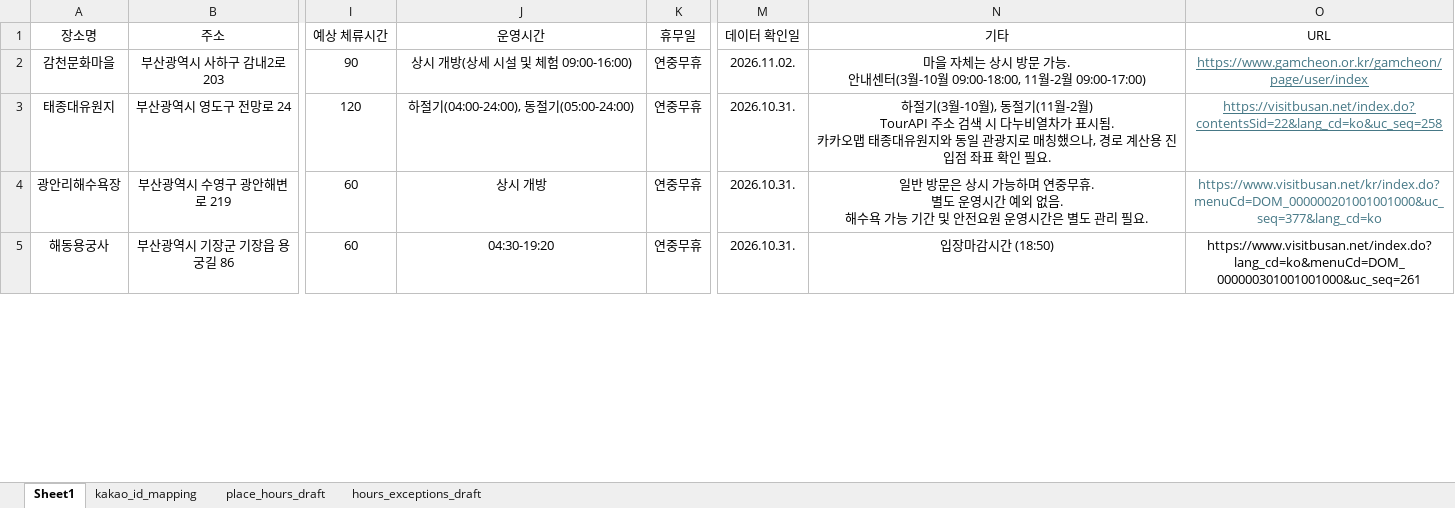
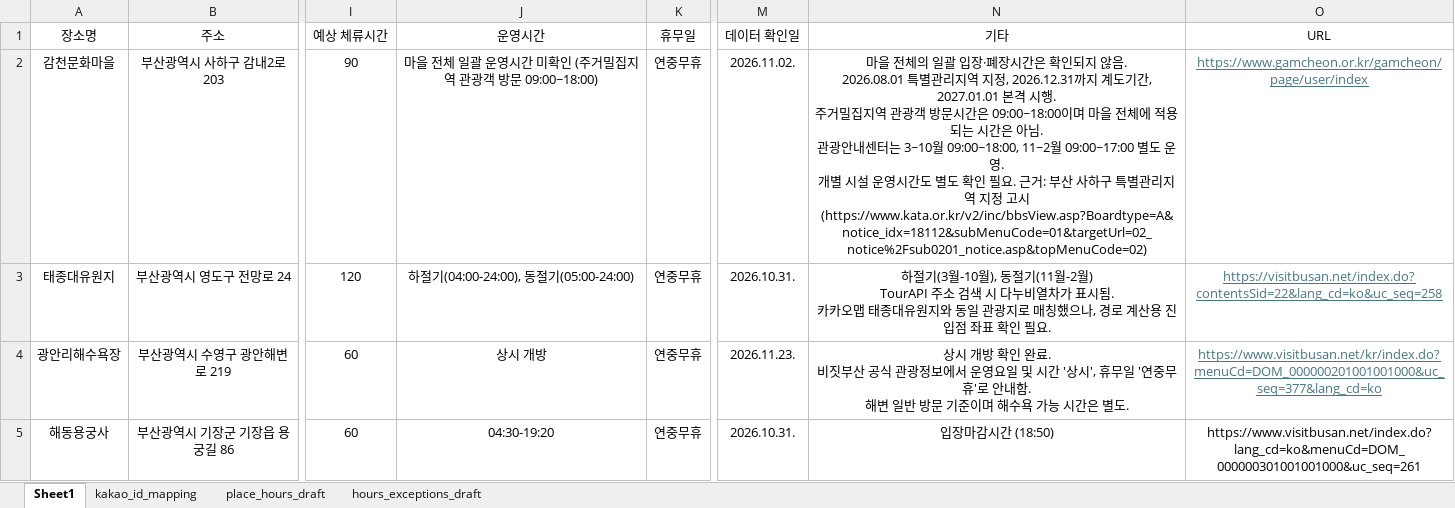
Before and after one commit to gymdong/pinandfill_busan, an Excel workbook: docs/data-notes/place_hours_draft.xlsx, sheet Sheet1, drawn as a sheet; only a part is shown, gaps mark what is left out; values as stored, in another font and other column widths than the file's, no borders; ↵ is a line break in a cell; the diff covers the shown part only; the diff names each change by its address in the sheet, - before the commit and + after, or states it on an @@ line.

Commit message:
docs: 관광지 상시 개방 근거 및 운영시간 예외사항 보
관광지 운영시간 관련 추가 조사 내용을 반영했습니다.

- 광안리해수욕장과 용두산공원의 상시 개방 근거 보완
- 흰여울문화마을의 구체적인 운영시간 미확인 사항 기록
- 감천문화마을의 주거밀집지역 방문 제한 및 시행 시기 정리
- 공식 출처 URL과 참고사항 수정

PR #14에서 요청받은 상시 개방·미확인 구분 근거와 예외 적용일을 보완한 내용입니다.

```diff
--- a/docs/data-notes/place_hours_draft.xlsx (sheet Sheet1)
+++ b/docs/data-notes/place_hours_draft.xlsx (sheet Sheet1)
-J2 (운영시간): 상시 개방(상세 시설 및 체험 09:00-16:00)
+J2 (운영시간): 마을 전체 일괄 운영시간 미확인 (주거밀집지역 관광객 방문 09:00~18:00)
-N2 (기타): 마을 자체는 상시 방문 가능. ↵ 안내센터(3월-10월 09:00-18:00, 11월-2월 09:00-17:00)
+N2 (기타): 마을 전체의 일괄 입장·폐장시간은 확인되지 않음. ↵ 2026.08.01 특별관리지역 지정, 2026.12.31까지 계도기간, 2027.01.01 본격 시행. ↵ 주거밀집지역 관광객 방문시간은 09:00~18:00이며 마을 전체에 적용되는 시간은 아님. ↵ 관광안내센터는 3~10월 09:00~18:00, 11~2월 09:00~17:00 별도 운영. ↵ 개별 시설 운영시간도 별도 확인 필요. 근거: 부산 사하구 특별관리지역 지정 고시 ↵ (https://www.kata.or.kr/v2/inc/bbsView.asp?Boardtype=A&notice_idx=18112&subMenuCode=01&targetUrl=02_notice%2Fsub0201_notice.asp&topMenuCode=02)
-M4 (데이터 확인일): 2026.10.31.
+M4 (데이터 확인일): 2026.11.23.
-N4 (기타): 일반 방문은 상시 가능하며 연중무휴. ↵ 별도 운영시간 예외 없음. ↵ 해수욕 가능 기간 및 안전요원 운영시간은 별도 관리 필요.
+N4 (기타): 상시 개방 확인 완료. ↵ 비짓부산 공식 관광정보에서 운영요일 및 시간 '상시', 휴무일 '연중무휴'로 안내함. ↵ 해변 일반 방문 기준이며 해수욕 가능 시간은 별도.
-O4 underline: off
+O4 underline: on
```
Also changed, not shown: 7 edited cells and cell formats elsewhere in this sheet, sheet hours_exceptions_draft.
